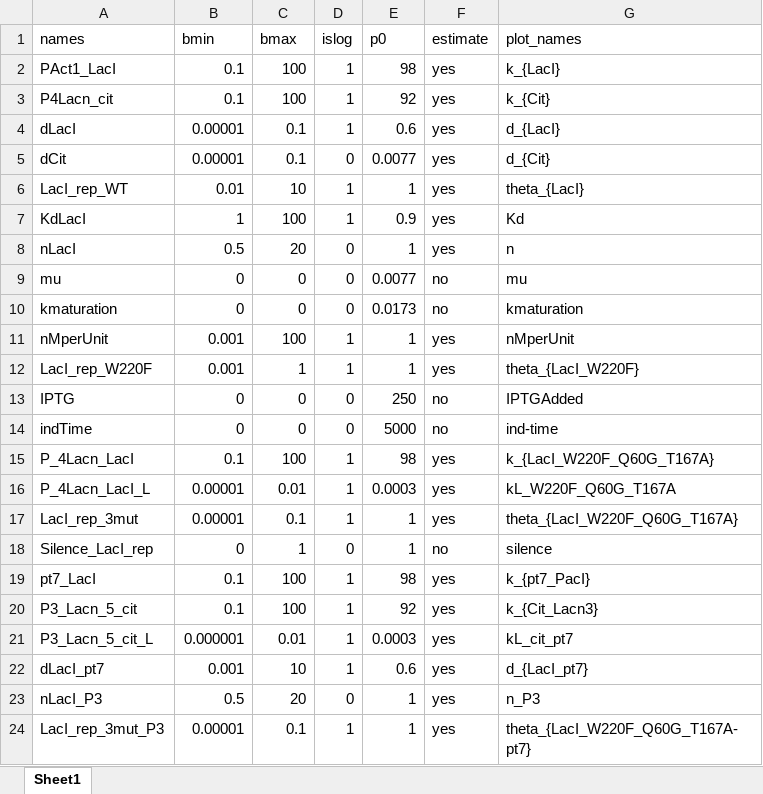
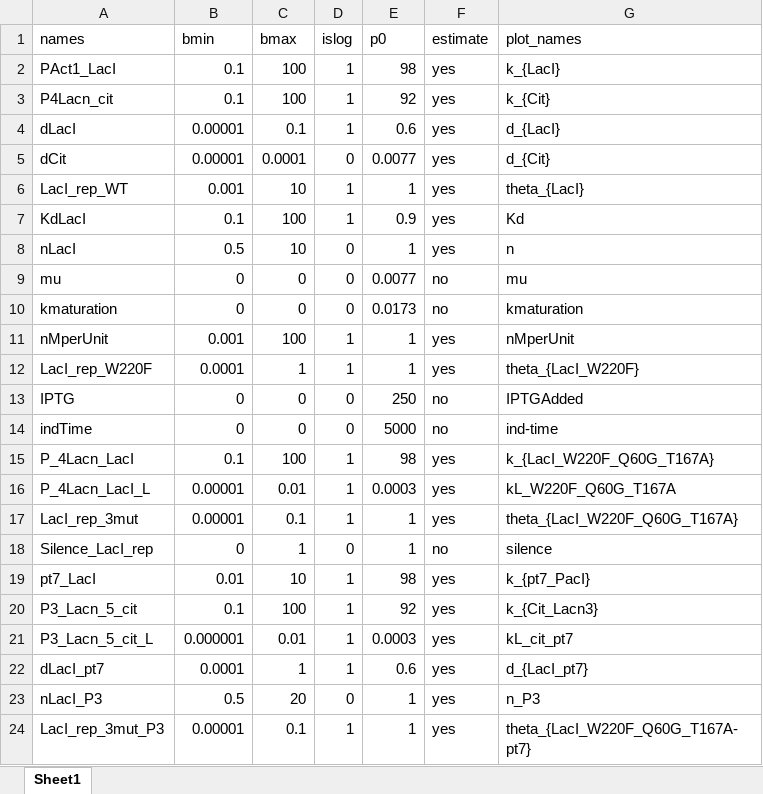
Before and after one commit to ClaudioBroger/Master, an Excel workbook: Master_Thesis/LacI/code/model/parameters_0.xlsx, sheet Sheet1, drawn as a sheet; values as stored, in another font and other column widths than the file's, no borders; the diff names each change by its address in the sheet, - before the commit and + after, or states it on an @@ line.

```diff
--- a/Master_Thesis/LacI/code/model/parameters_0.xlsx (sheet Sheet1)
+++ b/Master_Thesis/LacI/code/model/parameters_0.xlsx (sheet Sheet1)
-C5 (bmax): 0.1
+C5 (bmax): 0.0001
-B6 (bmin): 0.01
+B6 (bmin): 0.001
-B7 (bmin): 1
+B7 (bmin): 0.1
-C8 (bmax): 20
+C8 (bmax): 10
-B12 (bmin): 0.001
+B12 (bmin): 0.0001
-B19 (bmin): 0.1
+B19 (bmin): 0.01
-C19 (bmax): 100
+C19 (bmax): 10
-B22 (bmin): 0.001
+B22 (bmin): 0.0001
-C22 (bmax): 10
+C22 (bmax): 1
```
Also changed, not shown: 21 other files.
